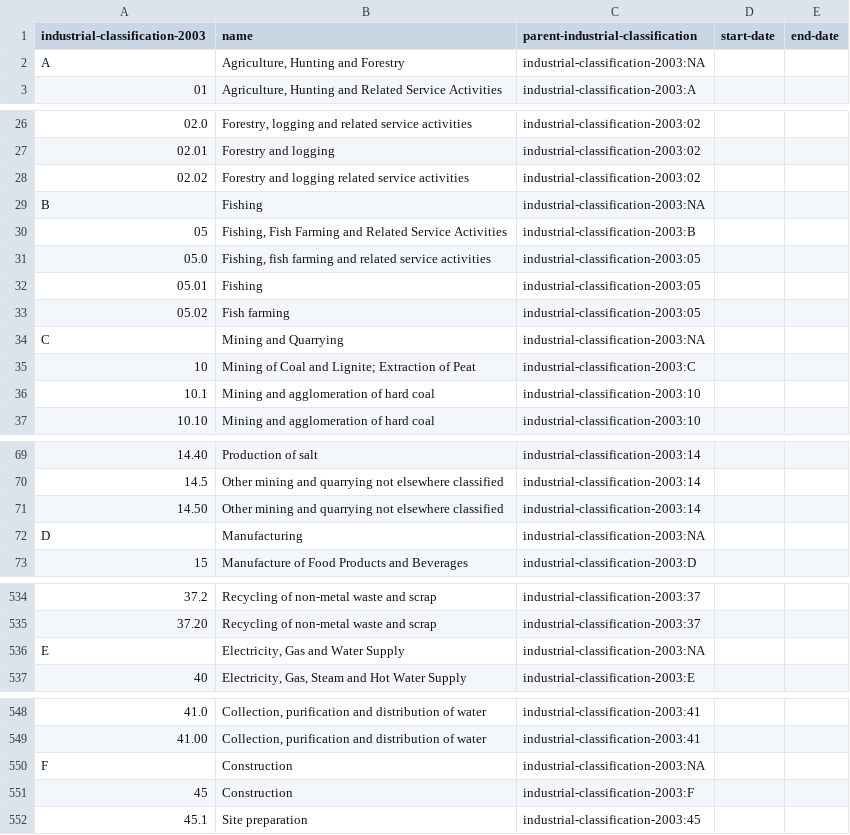
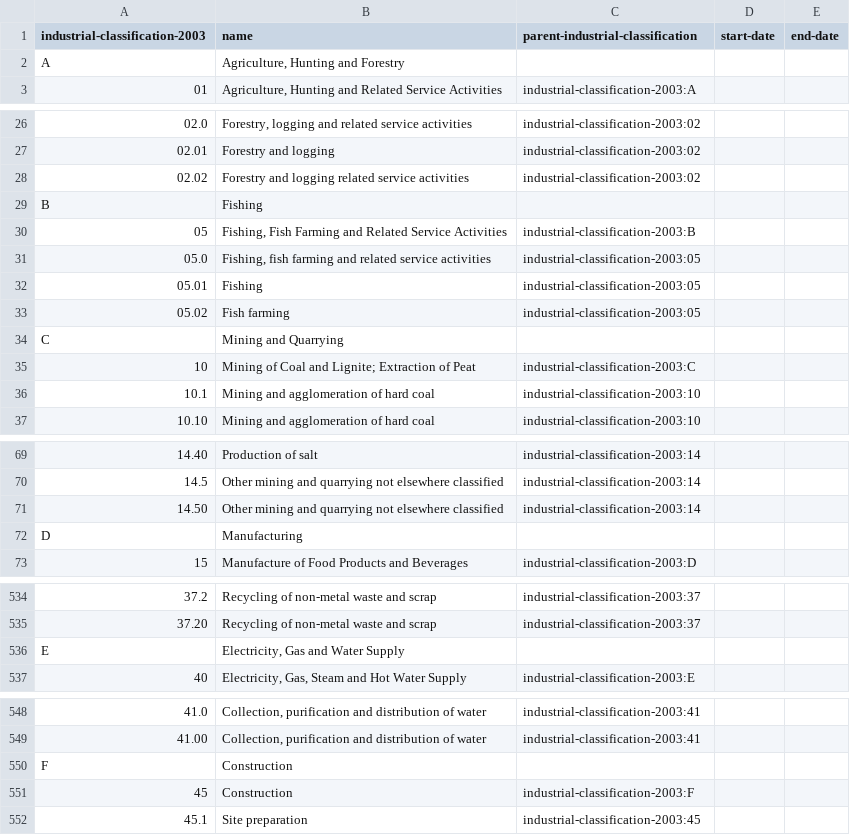
Before and after one commit to openregister/industrial-classification-data, a TSV file: data/industrial-classification-2003.tsv, drawn as a sheet; only a part is shown, gaps mark what is left out; the diff covers the shown part only.

```diff
--- a/data/industrial-classification-2003.tsv
+++ b/data/industrial-classification-2003.tsv
@@ -1,3 +1,3 @@
 industrial-classification-2003	name	parent-industrial-classification	start-date	end-date
-A	Agriculture, Hunting and Forestry	industrial-classification-2003:NA		
+A	Agriculture, Hunting and Forestry			
 01	Agriculture, Hunting and Related Service Activities	industrial-classification-2003:A		
@@ -28,3 +28,3 @@ A	Agriculture, Hunting and Forestry	industrial-classification-2003:NA
 02.02	Forestry and logging  related service activities	industrial-classification-2003:02		
-B	Fishing	industrial-classification-2003:NA		
+B	Fishing			
 05	Fishing, Fish Farming and Related Service Activities	industrial-classification-2003:B		
@@ -33,3 +33,3 @@ B	Fishing	industrial-classification-2003:NA
 05.02	Fish farming	industrial-classification-2003:05		
-C	Mining and Quarrying	industrial-classification-2003:NA		
+C	Mining and Quarrying			
 10	Mining of Coal and Lignite; Extraction of Peat	industrial-classification-2003:C		
@@ -71,3 +71,3 @@ C	Mining and Quarrying	industrial-classification-2003:NA
 14.50	Other mining and quarrying not elsewhere classified	industrial-classification-2003:14		
-D	Manufacturing	industrial-classification-2003:NA		
+D	Manufacturing			
 15	Manufacture of Food Products and Beverages	industrial-classification-2003:D		
@@ -535,3 +535,3 @@ D	Manufacturing	industrial-classification-2003:NA
 37.20	Recycling of non-metal waste and scrap	industrial-classification-2003:37		
-E	Electricity, Gas and Water Supply	industrial-classification-2003:NA		
+E	Electricity, Gas and Water Supply			
 40	Electricity, Gas, Steam and Hot Water Supply	industrial-classification-2003:E		
@@ -549,3 +549,3 @@ E	Electricity, Gas and Water Supply	industrial-classification-2003:NA
 41.00	Collection, purification and distribution of water	industrial-classification-2003:41		
-F	Construction	industrial-classification-2003:NA		
+F	Construction			
 45	Construction	industrial-classification-2003:F		
```
Also changed, not shown: 11 edited cells elsewhere in this file, data/industrial-classification-2007.tsv, 2 other files.
